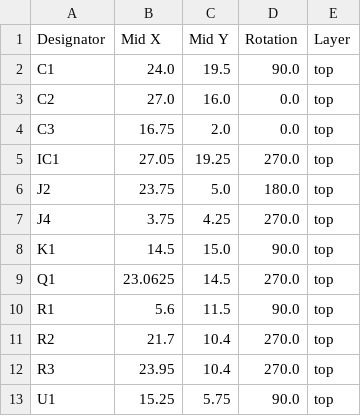
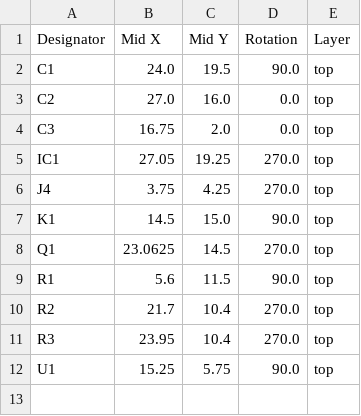
Before and after one commit to poshbren/ATTiny_TrueBypassRelay, a CSV file: Production Files/positions.csv, drawn as a sheet.

Commit message:
Update production docs

```diff
--- a/Production Files/positions.csv
+++ b/Production Files/positions.csv
@@ -5,3 +5,2 @@ C3,16.75,2.0,0.0,top
 IC1,27.05,19.25,270.0,top
-J2,23.75,5.0,180.0,top
 J4,3.75,4.25,270.0,top
```
Also changed, not shown: 8 other files.
